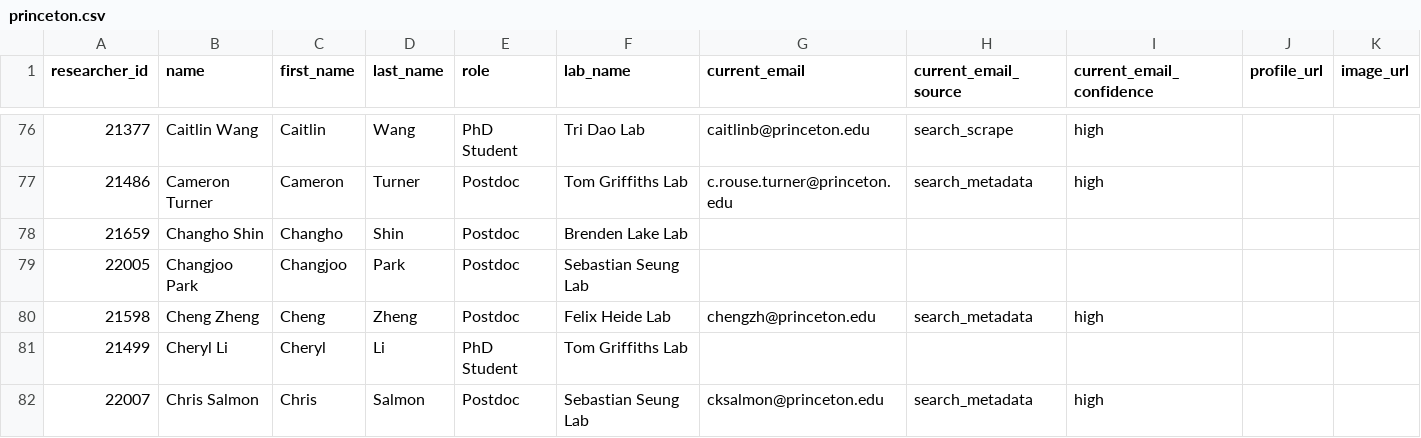
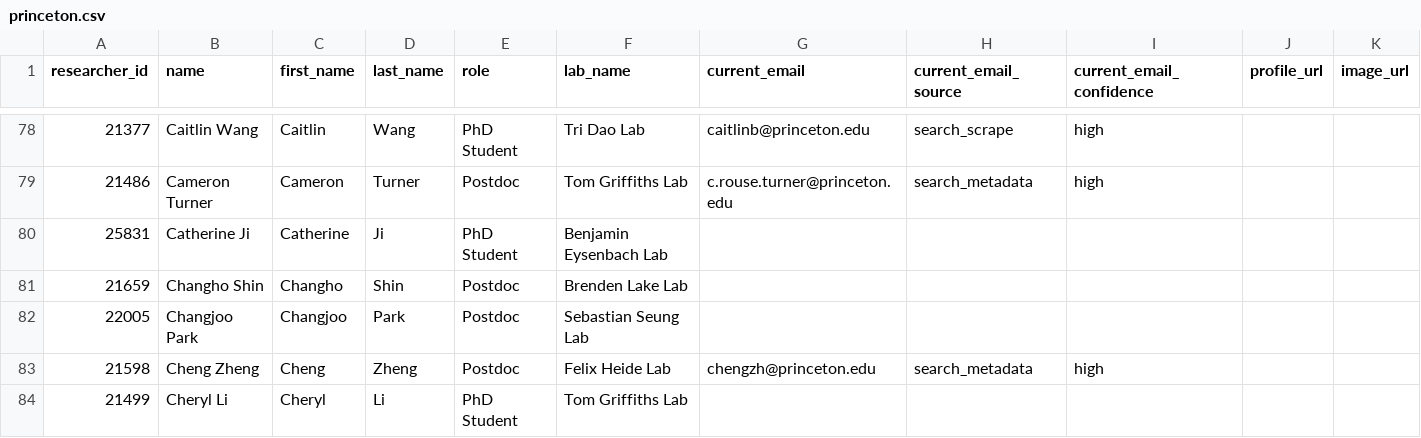
Before and after one commit to AbhayAnandUCSD/outreach-friend-tool, a CSV file: public/data/princeton.csv, drawn as a sheet; only a part is shown, gaps mark what is left out; the shorter side is filled out with more unchanged rows; the diff covers the shown part only.

```diff
--- a/public/data/princeton.csv
+++ b/public/data/princeton.csv
@@ -77,2 +79,3 @@ researcher_id,name,first_name,last_name,role,lab_name,current_email,current_emai
 21486,Cameron Turner,Cameron,Turner,Postdoc,Tom Griffiths Lab,c.rouse.turner@princeton.edu,search_metadata,high,,
+25831,Catherine Ji,Catherine,Ji,PhD Student,Benjamin Eysenbach Lab,,,,,
 21659,Changho Shin,Changho,Shin,Postdoc,Brenden Lake Lab,,,,,
```
Also changed, not shown: 23 added rows elsewhere in this file, public/data/harvard.csv, public/data/mit.csv, 10 other files.
